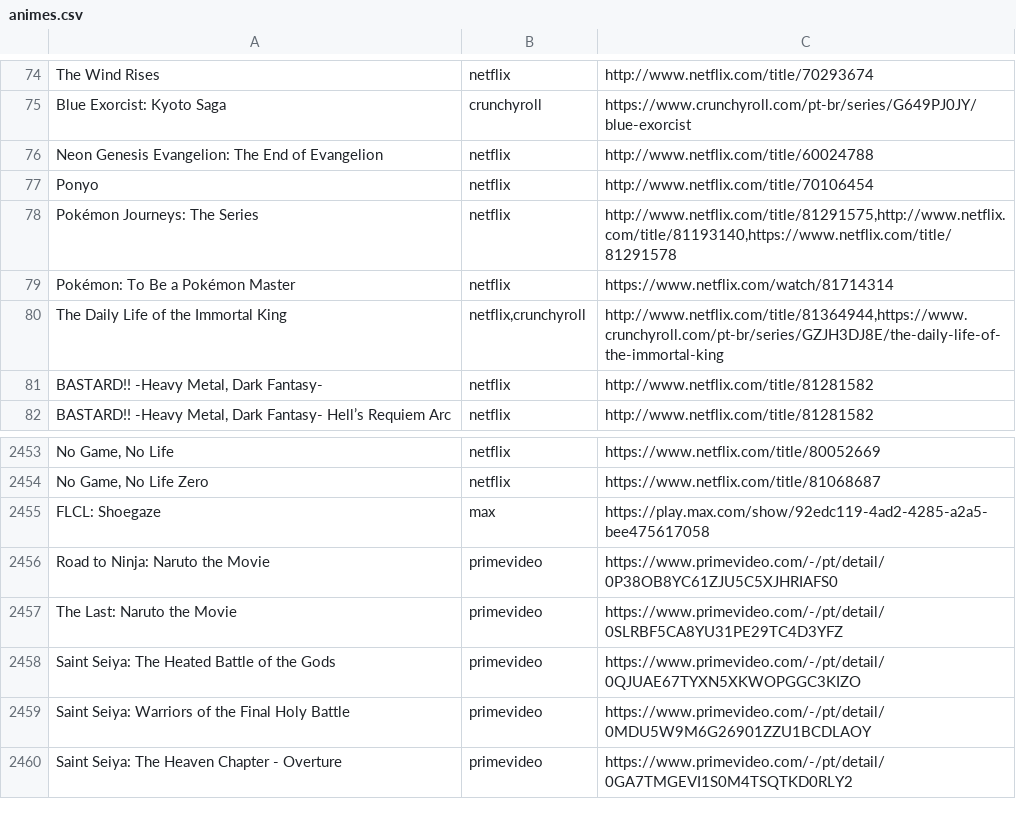
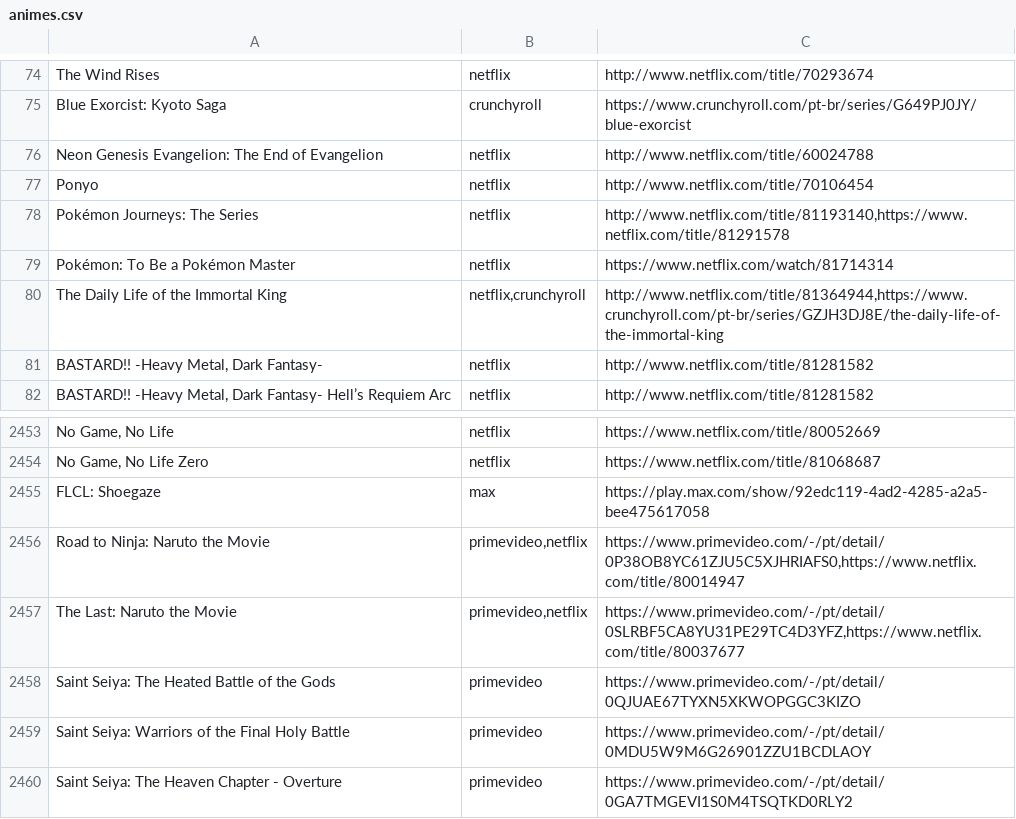
Before and after one commit to SantosThiago/Aniwatch_site, a CSV file: animes.csv, drawn as a sheet; only a part is shown, gaps mark what is left out; the diff covers the shown part only; the diff names each change by its address in the sheet, - before the commit and + after, or states it on an @@ line.

```diff
--- a/animes.csv
+++ b/animes.csv
-C78: http://www.netflix.com/title/81291575,http://www.netflix.com/title/81193140,https://www.netflix.com/title/81291578
+C78: http://www.netflix.com/title/81193140,https://www.netflix.com/title/81291578
-B2456:B2457: primevideo
+B2456:B2457: primevideo,netflix
-C2456: https://www.primevideo.com/-/pt/detail/0P38OB8YC61ZJU5C5XJHRIAFS0
+C2456: https://www.primevideo.com/-/pt/detail/0P38OB8YC61ZJU5C5XJHRIAFS0,https://www.netflix.com/title/80014947
-C2457: https://www.primevideo.com/-/pt/detail/0SLRBF5CA8YU31PE29TC4D3YFZ
+C2457: https://www.primevideo.com/-/pt/detail/0SLRBF5CA8YU31PE29TC4D3YFZ,https://www.netflix.com/title/80037677
```
Also changed, not shown: 26 added rows elsewhere in this file, 1 other file.
